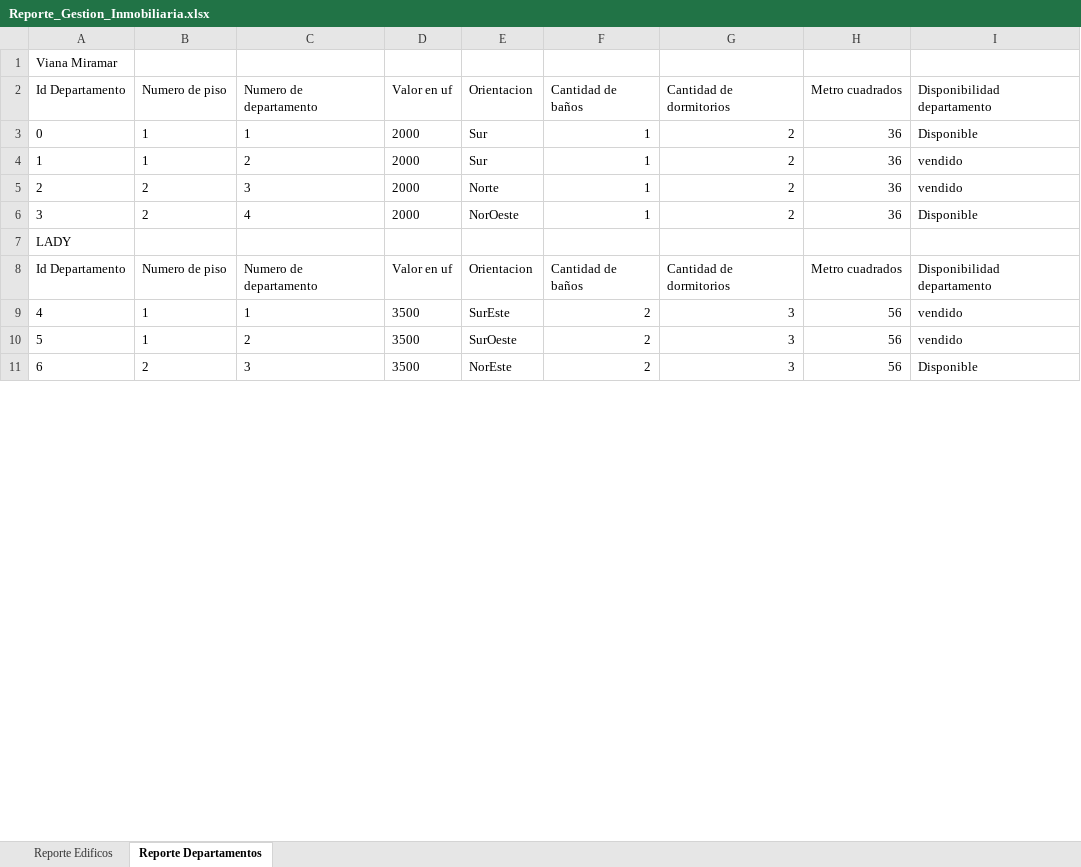
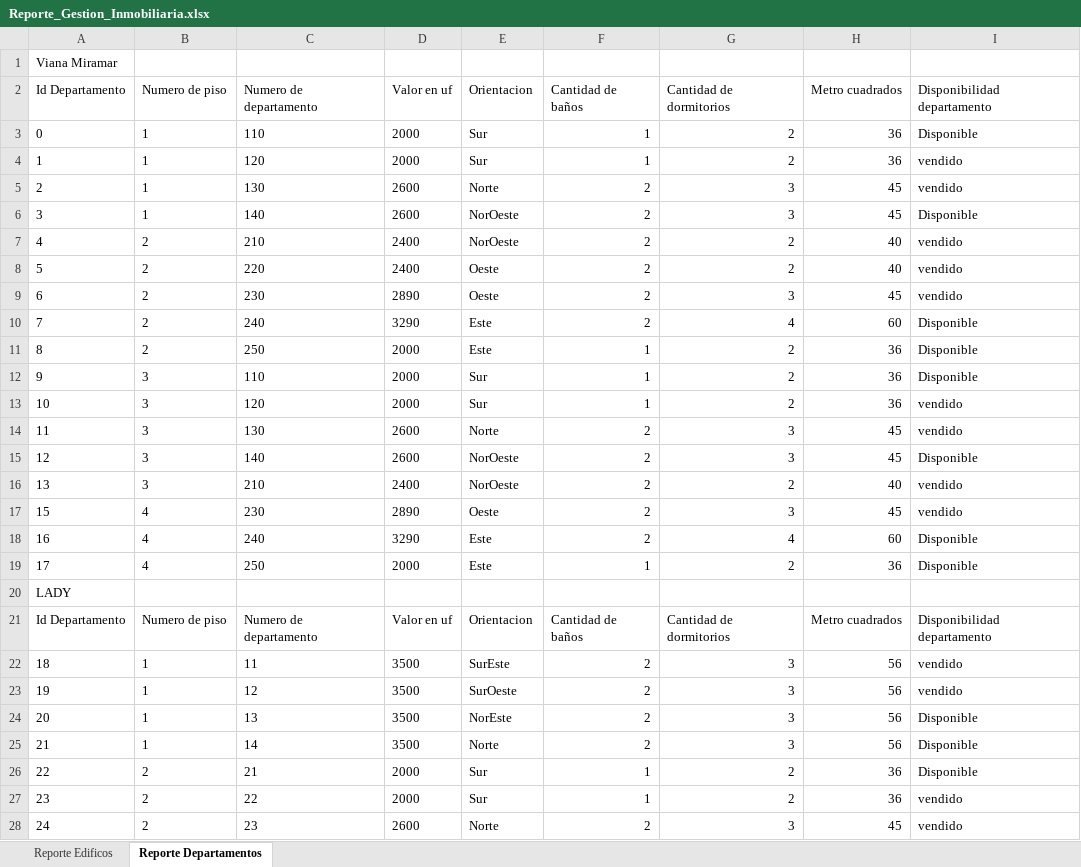
Before and after one commit to EduardoOlivar/ProyectoGestionInmobiliaria8-2, an Excel workbook: Reporte_Gestion_Inmobiliaria.xlsx, sheet Reporte Departamentos, drawn as a sheet; only a part is shown; values as stored, in another font and other column widths than the file's, no borders; addresses are those after the commit; the diff covers the shown part only; the diff names each change by its address in the sheet, - before the commit and + after, or states it on an @@ line.

```diff
--- a/Reporte_Gestion_Inmobiliaria.xlsx (sheet Reporte Departamentos)
+++ b/Reporte_Gestion_Inmobiliaria.xlsx (sheet Reporte Departamentos)
-C3 (Numero de departamento): 1
+C3 (Numero de departamento): 110
-C4 (Numero de departamento): 2
+C4 (Numero de departamento): 120
+row 5: 2 | 1 | 130 | 2600 | Norte | 2 | 3 | 45 | vendido
+row 6: 3 | 1 | 140 | 2600 | NorOeste | 2 | 3 | 45 | Disponible
@@ column A (Id Departamento) renumbered between rows 7 and 49 @@
-C7 (Numero de departamento): 3
+C7 (Numero de departamento): 210
-D7 (Valor en uf): 2000
+D7 (Valor en uf): 2400
-E7 (Orientacion): Norte
+E7 (Orientacion): NorOeste
-F7 (Cantidad de baños): 1
+F7 (Cantidad de baños): 2
-H7 (Metro cuadrados): 36
+H7 (Metro cuadrados): 40
+row 8: 5 | 2 | 220 | 2400 | Oeste | 2 | 2 | 40 | vendido
+row 9: 6 | 2 | 230 | 2890 | Oeste | 2 | 3 | 45 | vendido
+row 10: 7 | 2 | 240 | 3290 | Este | 2 | 4 | 60 | Disponible
-C11 (Numero de departamento): 4
+C11 (Numero de departamento): 250
-E11 (Orientacion): NorOeste
+E11 (Orientacion): Este
+row 12: 9 | 3 | 110 | 2000 | Sur | 1 | 2 | 36 | Disponible
+row 13: 10 | 3 | 120 | 2000 | Sur | 1 | 2 | 36 | vendido
+row 14: 11 | 3 | 130 | 2600 | Norte | 2 | 3 | 45 | vendido
+row 15: 12 | 3 | 140 | 2600 | NorOeste | 2 | 3 | 45 | Disponible
+row 16: 13 | 3 | 210 | 2400 | NorOeste | 2 | 2 | 40 | vendido
+row 17: 15 | 4 | 230 | 2890 | Oeste | 2 | 3 | 45 | vendido
+row 18: 16 | 4 | 240 | 3290 | Este | 2 | 4 | 60 | Disponible
+row 19: 17 | 4 | 250 | 2000 | Este | 1 | 2 | 36 | Disponible
-C22 (Numero de departamento): 1
+C22 (Numero de departamento): 11
-C23 (Numero de departamento): 2
+C23 (Numero de departamento): 12
-B24 (Numero de piso): 2
+B24 (Numero de piso): 1
-C24 (Numero de departamento): 3
+C24 (Numero de departamento): 13
+row 25: 21 | 1 | 14 | 3500 | Norte | 2 | 3 | 56 | Disponible
+row 26: 22 | 2 | 21 | 2000 | Sur | 1 | 2 | 36 | Disponible
+row 27: 23 | 2 | 22 | 2000 | Sur | 1 | 2 | 36 | vendido
+row 28: 24 | 2 | 23 | 2600 | Norte | 2 | 3 | 45 | vendido
```
Also changed, not shown: 36 added rows and 6 edited cells elsewhere in this sheet, 4 other files.
